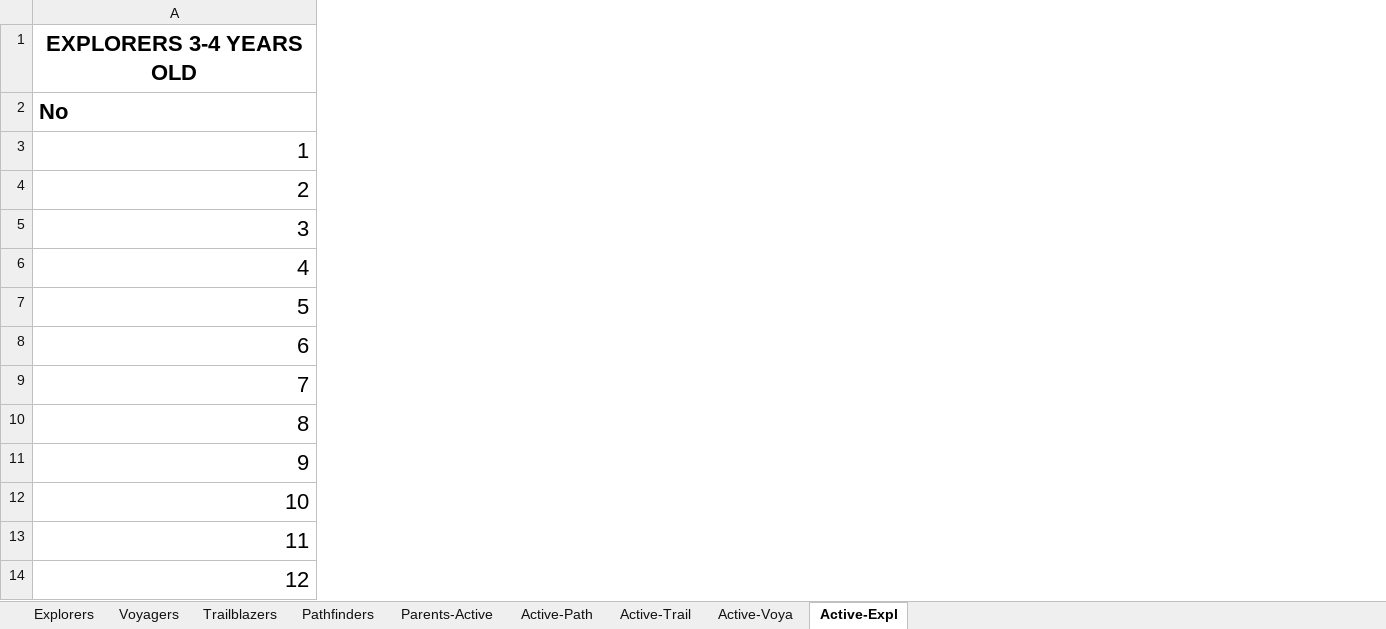
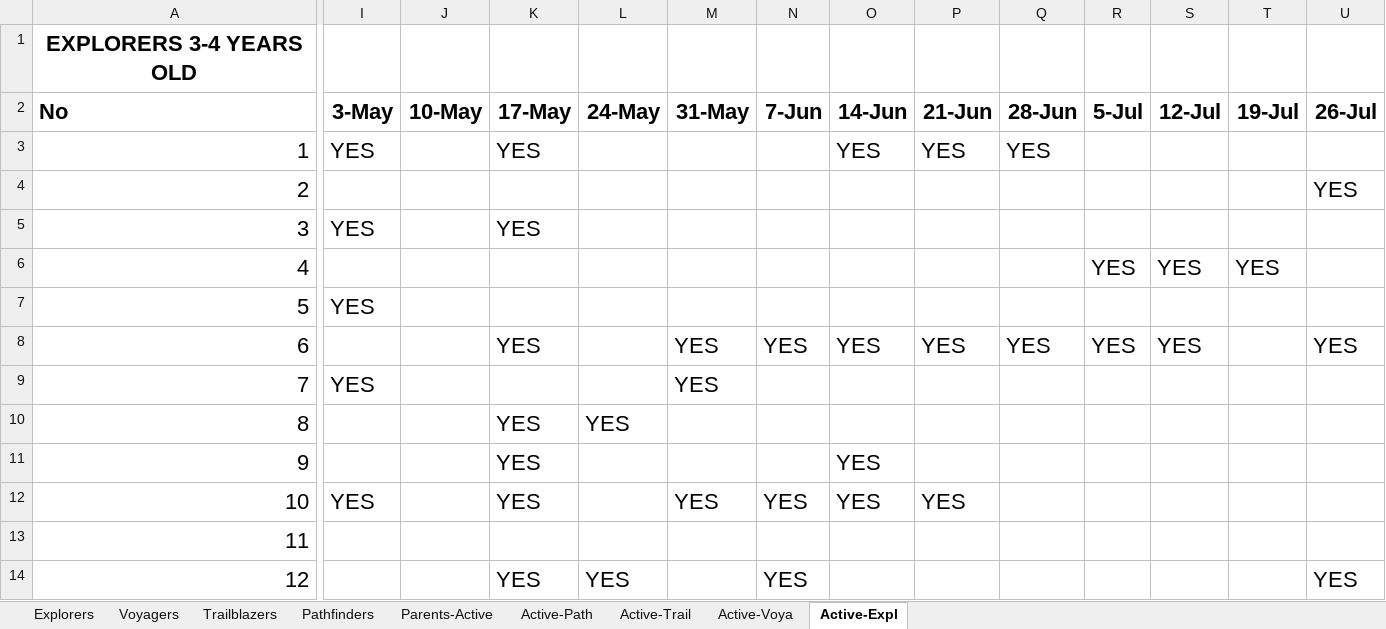
Before and after one commit to hifvietnam-creator/hif, an Excel workbook: KQ/UPDATED KQ list_1.xlsx, sheet Active-Expl, drawn as a sheet; only a part is shown, gaps mark what is left out; values as stored, in another font and other column widths than the file's, no borders; the diff names each change by its address in the sheet, - before the commit and + after, or states it on an @@ line.

```diff
--- a/KQ/UPDATED KQ list_1.xlsx (sheet Active-Expl)
+++ b/KQ/UPDATED KQ list_1.xlsx (sheet Active-Expl)
@@ column I (3-May) unhidden, rows 3-12: YES |  | YES |  | YES |  | YES |  |  | YES @@
@@ column J (10-May) unhidden, empty @@
@@ column K (17-May) unhidden, rows 3-14: YES |  | YES |  |  | YES |  | YES | YES | YES |  | YES @@
@@ column L (24-May) unhidden, rows 10-14: YES |  |  |  | YES @@
@@ column M (31-May) unhidden, rows 8-12: YES | YES |  |  | YES @@
@@ column N (7-Jun) unhidden, rows 8-14: YES |  |  |  | YES |  | YES @@
@@ column O (14-Jun) unhidden, rows 3-12: YES |  |  |  |  | YES |  |  | YES | YES @@
@@ column P (21-Jun) unhidden, rows 3-12: YES |  |  |  |  | YES |  |  |  | YES @@
@@ column Q (28-Jun) unhidden, rows 3-8: YES |  |  |  |  | YES @@
@@ column R (5-Jul) unhidden, rows 6-8: YES |  | YES @@
@@ column S (12-Jul) unhidden, rows 6-8: YES |  | YES @@
@@ column T (19-Jul) unhidden, row 6: YES @@
@@ column U (26-Jul) unhidden, rows 4-14: YES |  |  |  | YES |  |  |  |  |  | YES @@
```
Also changed, not shown: sheet Active-Trail, 28 other files.
